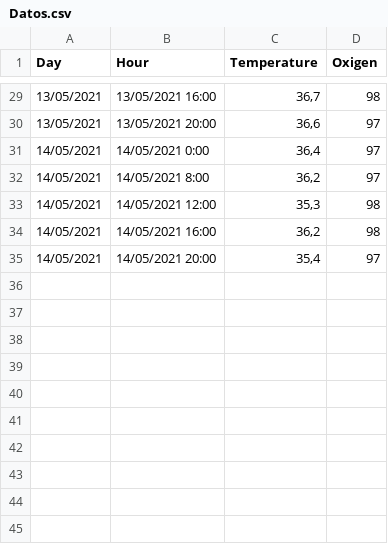
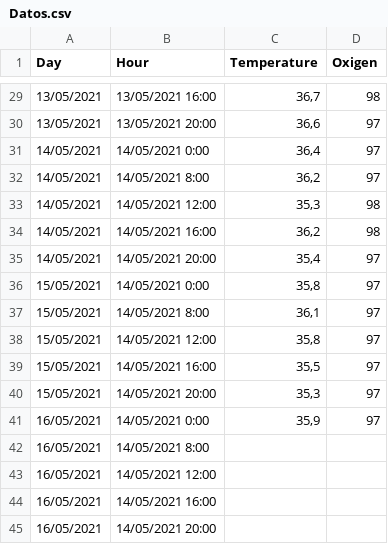
Before and after one commit to ealvarezv/Public, a CSV file: coronavirus/Datos.csv, drawn as a sheet; only a part is shown, gaps mark what is left out; the diff names each change by its address in the sheet, - before the commit and + after, or states it on an @@ line.

Commit message:
Update Datos.csv

```diff
--- a/coronavirus/Datos.csv
+++ b/coronavirus/Datos.csv
+row 36: 15/05/2021 | 14/05/2021 0:00 | 35,8 | 97
+row 37: 15/05/2021 | 14/05/2021 8:00 | 36,1 | 97
+row 38: 15/05/2021 | 14/05/2021 12:00 | 35,8 | 97
+row 39: 15/05/2021 | 14/05/2021 16:00 | 35,5 | 97
+row 40: 15/05/2021 | 14/05/2021 20:00 | 35,3 | 97
+row 41: 16/05/2021 | 14/05/2021 0:00 | 35,9 | 97
+row 42: 16/05/2021 | 14/05/2021 8:00
+row 43: 16/05/2021 | 14/05/2021 12:00
+row 44: 16/05/2021 | 14/05/2021 16:00
+row 45: 16/05/2021 | 14/05/2021 20:00
```
